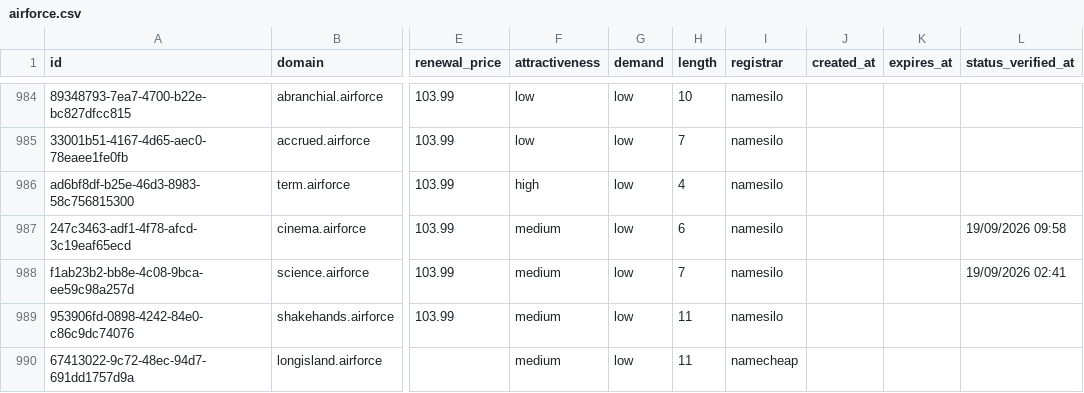
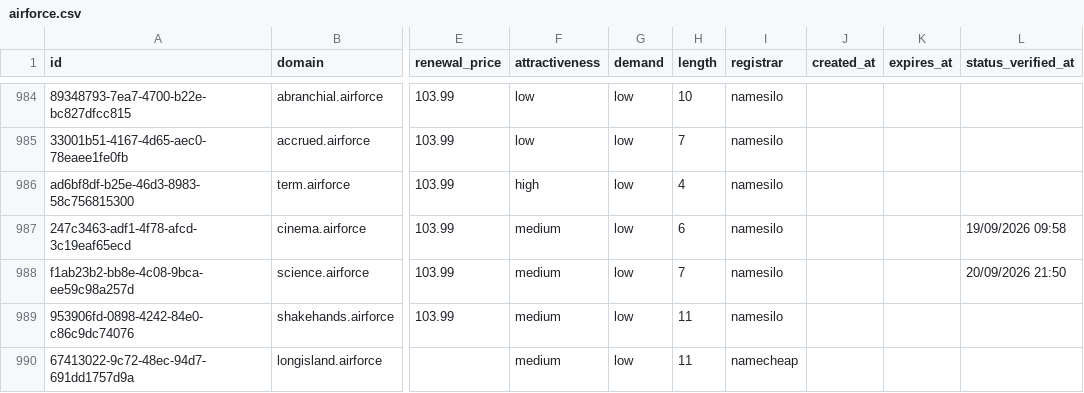
Before and after one commit to UniqueDomains/airforce-oneword-domains, a CSV file: airforce.csv, drawn as a sheet; only a part is shown, gaps mark what is left out; the diff names each change by its address in the sheet, - before the commit and + after, or states it on an @@ line.

Commit message:
Domains update

```diff
--- a/airforce.csv
+++ b/airforce.csv
-L988 (status_verified_at): 19/09/2026 02:41
+L988 (status_verified_at): 20/09/2026 21:50
```
Also changed, not shown: 4 other files.
